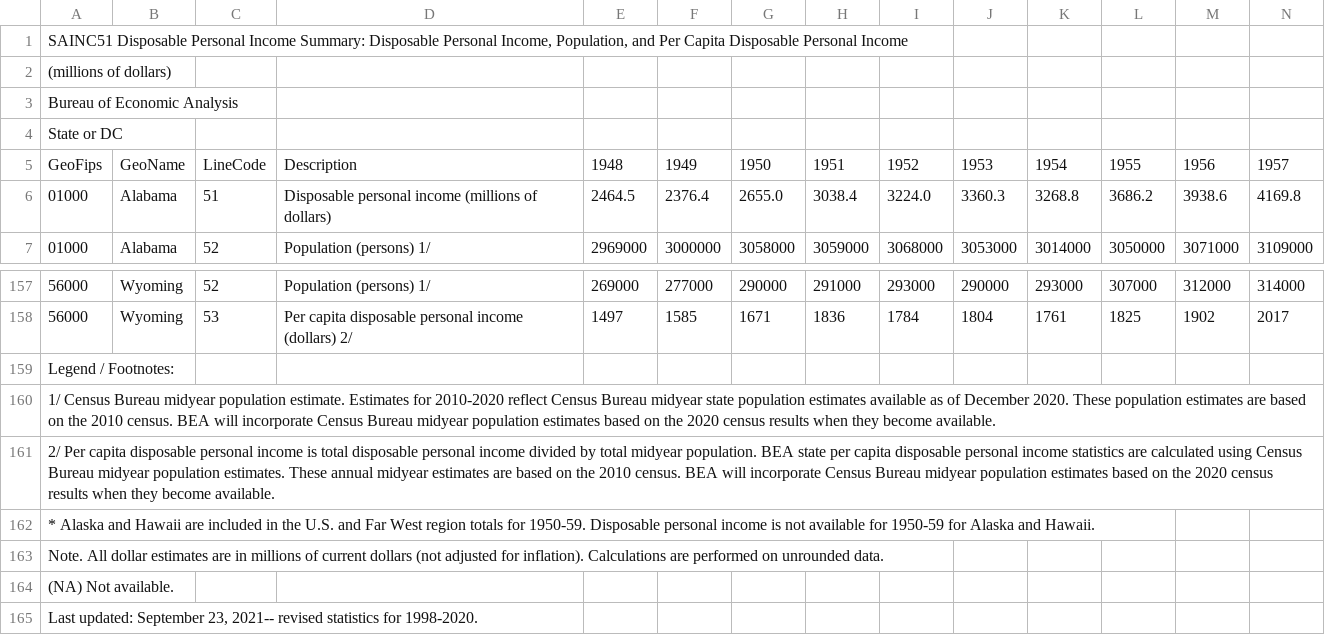
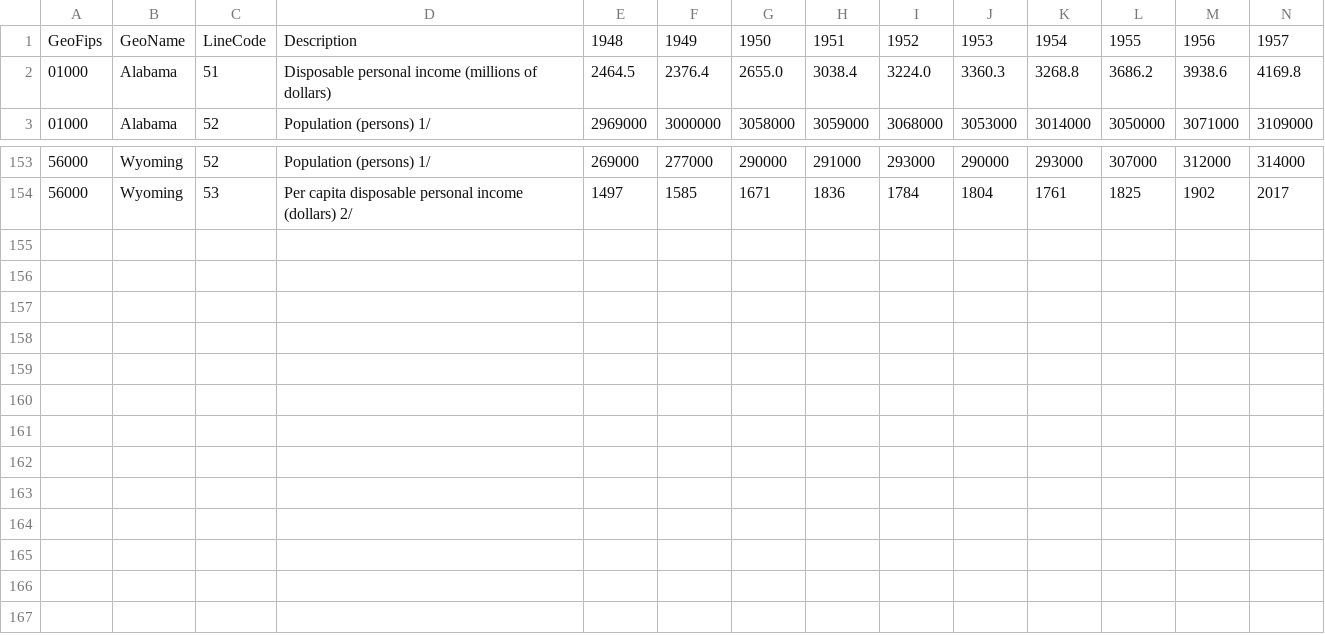
Before and after one commit to ranieri-unimi/bastianin-2022, a CSV file: datasets/personal-income-per-capita-48-20.csv, drawn as a sheet; only a part is shown, gaps mark what is left out; rows hold the shown columns only; the diff names each change by its address in the sheet, - before the commit and + after, or states it on an @@ line.

```diff
--- a/datasets/personal-income-per-capita-48-20.csv
+++ b/datasets/personal-income-per-capita-48-20.csv
-row 1: SAINC51 Disposable Personal Income Summary: Disposable Personal Income, Population, and Per Capita Disposable Personal Income
-row 2: (millions of dollars)
-row 3: Bureau of Economic Analysis
-row 4: State or DC
-row 159: Legend / Footnotes:
-row 160: 1/ Census Bureau midyear population estimate. Estimates for 2010-2020 reflect Census Bureau midyear state population estimates available as of December 2020. These population estimates are based on the 2010 census. BEA will incorporate Census Bureau midyear population estimates based on the 2020 census results when they become available.
-row 161: 2/ Per capita disposable personal income is total disposable personal income divided by total midyear population. BEA state per capita disposable personal income statistics are calculated using Census Bureau midyear population estimates. These annual midyear estimates are based on the 2010 census. BEA will incorporate Census Bureau midyear population estimates based on the 2020 census results when they become available.
-row 162: * Alaska and Hawaii are included in the U.S. and Far West region totals for 1950-59. Disposable personal income is not available for 1950-59 for Alaska and Hawaii.
-row 163: Note. All dollar estimates are in millions of current dollars (not adjusted for inflation). Calculations are performed on unrounded data.
-row 164: (NA) Not available.
-row 165: Last updated: September 23, 2021-- revised statistics for 1998-2020.
```
Also changed, not shown: datasets/subsidies-63-97.csv, datasets/subsidies-97-20.csv, 2 other files.
